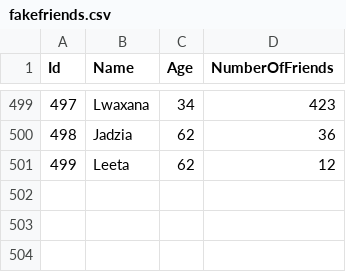
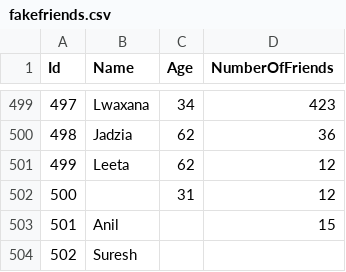
Before and after one commit to shakeelansari63/Training, a CSV file: PYSPARK/fakefriends.csv, drawn as a sheet; only a part is shown, gaps mark what is left out.

```diff
--- a/PYSPARK/fakefriends.csv
+++ b/PYSPARK/fakefriends.csv
@@ -501 +501,4 @@ Id,Name,Age,NumberOfFriends
 499,Leeta,62,12
+500,,31,12
+501,Anil,,15
+502,Suresh,,
```
Also changed, not shown: 1 other file.
